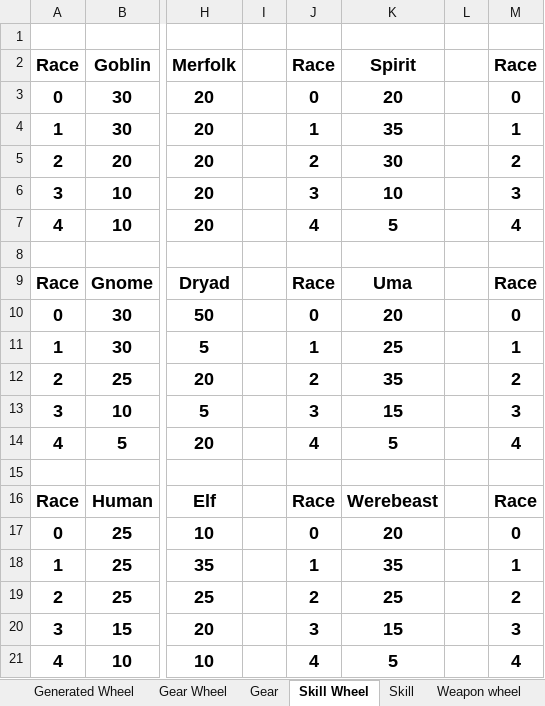
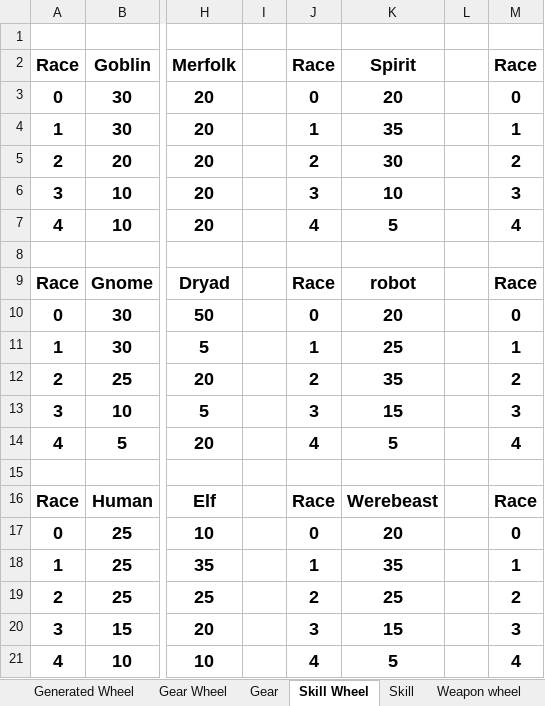
Before and after one commit to KageGiri/LimBall, an Excel workbook: meobal.xlsx, sheet Skill Wheel, drawn as a sheet; only a part is shown, gaps mark what is left out; values as stored, in another font and other column widths than the file's, no borders; charts and pictures not drawn; the diff names each change by its address in the sheet, - before the commit and + after, or states it on an @@ line.

```diff
--- a/meobal.xlsx (sheet Skill Wheel)
+++ b/meobal.xlsx (sheet Skill Wheel)
-K9: Uma
+K9: robot
```
Also changed, not shown: sheet Gear, sheet Subrace, sheet Generated Wheel, sheet Skill, sheet Race, sheet IQ, 1 more sheet.
